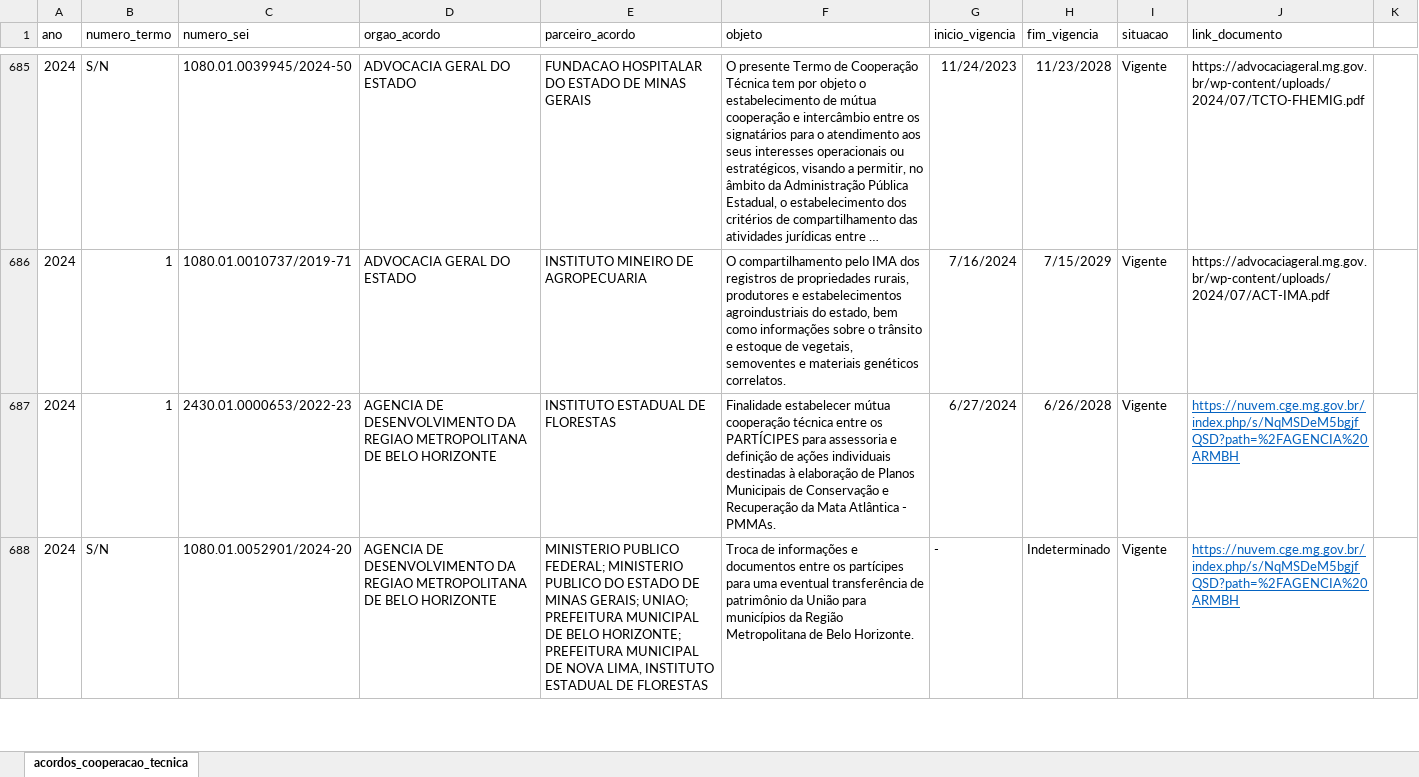
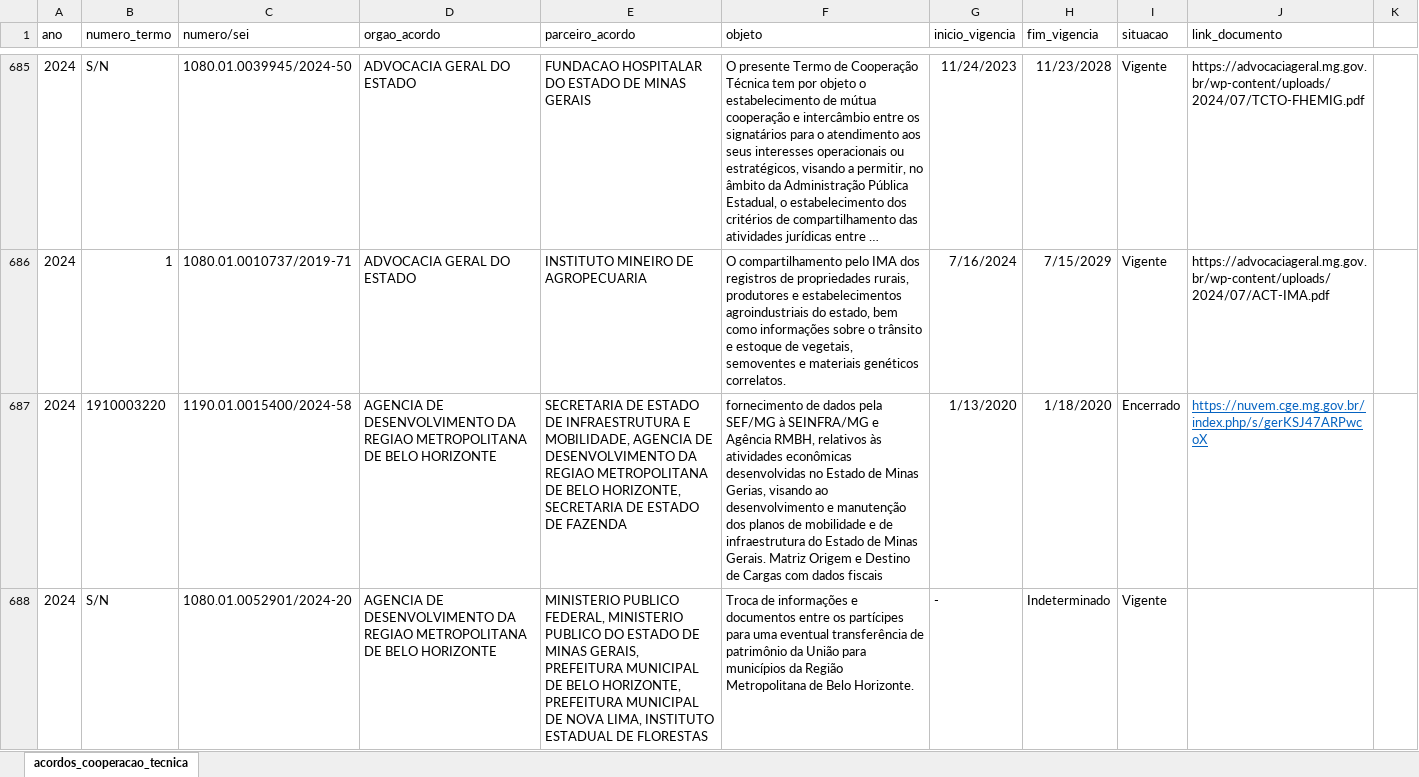
Before and after one commit to transparencia-mg/portal_acordos_cooperacao_tecnica, an Excel workbook: upload/acordos_cooperacao_tecnica.xlsx, sheet acordos_cooperacao_tecnica, drawn as a sheet; only a part is shown, gaps mark what is left out; long unchanged cells end in …; values as stored, in another font and other column widths than the file's, no borders; charts and pictures not drawn; the diff covers the shown part only; the diff names each change by its address in the sheet, - before the commit and + after, or states it on an @@ line.

```diff
--- a/upload/acordos_cooperacao_tecnica.xlsx (sheet acordos_cooperacao_tecnica)
+++ b/upload/acordos_cooperacao_tecnica.xlsx (sheet acordos_cooperacao_tecnica)
-C1: numero_sei
+C1: numero/sei
-B687 (numero_termo): 1
+B687 (numero_termo): 1910003220
-C687 (numero/sei): 2430.01.0000653/2022-23
+C687 (numero/sei): 1190.01.0015400/2024-58
-E687 (parceiro_acordo): INSTITUTO ESTADUAL DE FLORESTAS
+E687 (parceiro_acordo): SECRETARIA DE ESTADO DE INFRAESTRUTURA E MOBILIDADE, AGENCIA DE DESENVOLVIMENTO DA REGIAO METROPOLITANA DE BELO HORIZONTE, SECRETARIA DE ESTADO DE FAZENDA
-F687 (objeto): Finalidade estabelecer mútua cooperação técnica entre os PARTÍCIPES para assessoria e definição de ações individuais destinadas à elaboração de Planos Municipais de Conservação e Recuperação da Mata Atlântica - PMMAs.
+F687 (objeto): fornecimento de dados pela SEF/MG à SEINFRA/MG e Agência RMBH, relativos às atividades econômicas desenvolvidas no Estado de Minas Gerias, visando ao desenvolvimento e manutenção dos planos de mobilidade e de infraestrutura do Estado de Minas Gerais. Matriz Origem e Destino de Cargas com dados fiscais
-G687 (inicio_vigencia): 6/27/2024
+G687 (inicio_vigencia): 1/13/2020
-H687 (fim_vigencia): 6/26/2028
+H687 (fim_vigencia): 1/18/2020
-I687 (situacao): Vigente
+I687 (situacao): Encerrado
-J687 (link_documento): https://nuvem.cge.mg.gov.br/index.php/s/NqMSDeM5bgjfQSD?path=%2FAGENCIA%20ARMBH
+J687 (link_documento): https://nuvem.cge.mg.gov.br/index.php/s/gerKSJ47ARPwcoX
-E688 (parceiro_acordo): MINISTERIO PUBLICO FEDERAL; MINISTERIO PUBLICO DO ESTADO DE MINAS GERAIS; UNIAO; PREFEITURA MUNICIPAL DE BELO HORIZONTE; PREFEITURA MUNICIPAL…
+E688 (parceiro_acordo): MINISTERIO PUBLICO FEDERAL, MINISTERIO PUBLICO DO ESTADO DE MINAS GERAIS, PREFEITURA MUNICIPAL DE BELO HORIZONTE, PREFEITURA MUNICIPAL…
-J688 (link_documento): https://nuvem.cge.mg.gov.br/index.php/s/NqMSDeM5bgjfQSD?path=%2FAGENCIA%20ARMBH
+J688 (link_documento): (empty)
```
Also changed, not shown: 4 added rows, 6 removed rows and 116 edited cells elsewhere in this sheet.
